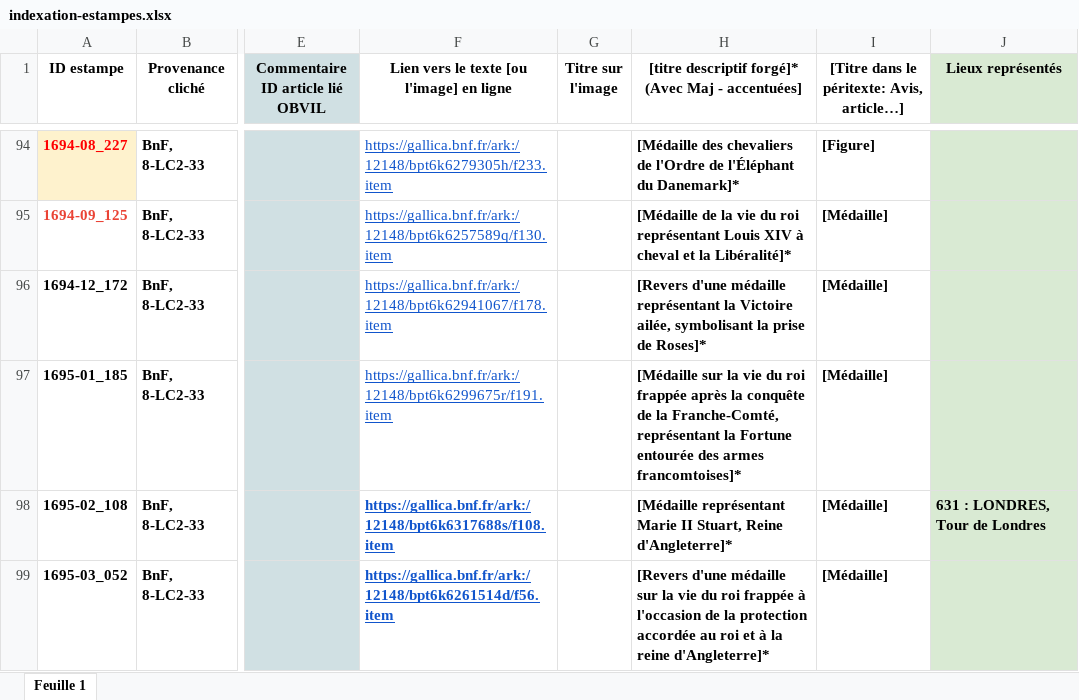
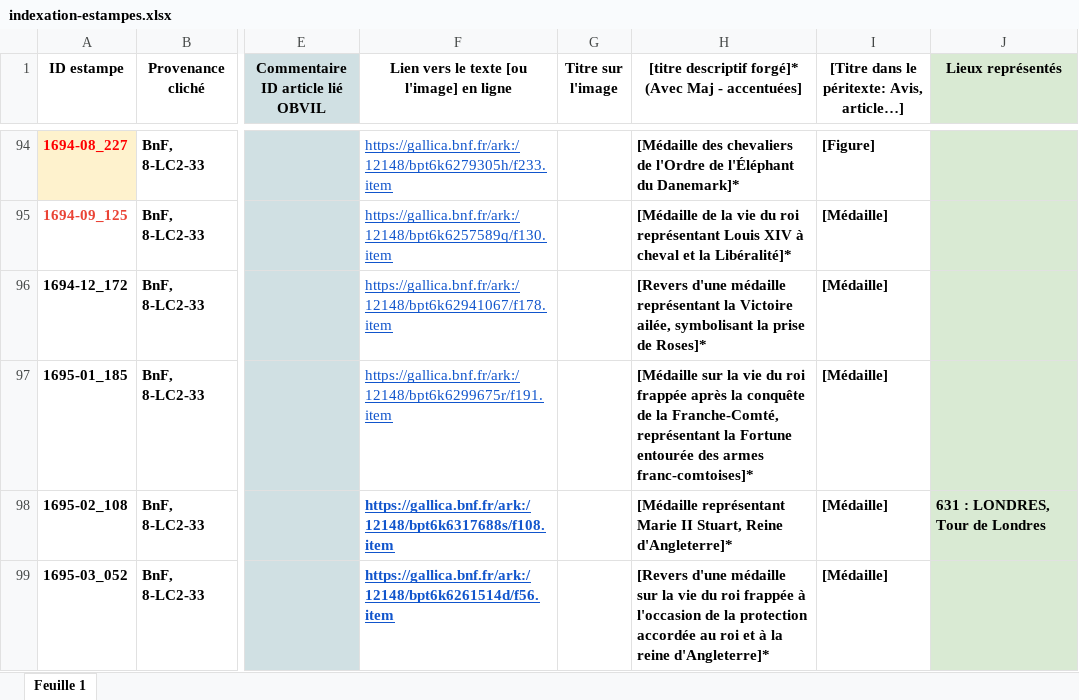
Before and after one commit to sherlock-iremus/mercure-galant-sources, an Excel workbook: indexation-estampes.xlsx, sheet Feuille 1, drawn as a sheet; only a part is shown, gaps mark what is left out; values as stored, in another font and other column widths than the file's, no borders; the diff names each change by its address in the sheet, - before the commit and + after, or states it on an @@ line.

Commit message:
Update indexation-estampes.xlsx
coquille

```diff
--- a/indexation-estampes.xlsx (sheet Feuille 1)
+++ b/indexation-estampes.xlsx (sheet Feuille 1)
-H97: …des armes francomtoises]*
+H97: …des armes franc-comtoises]*
```
